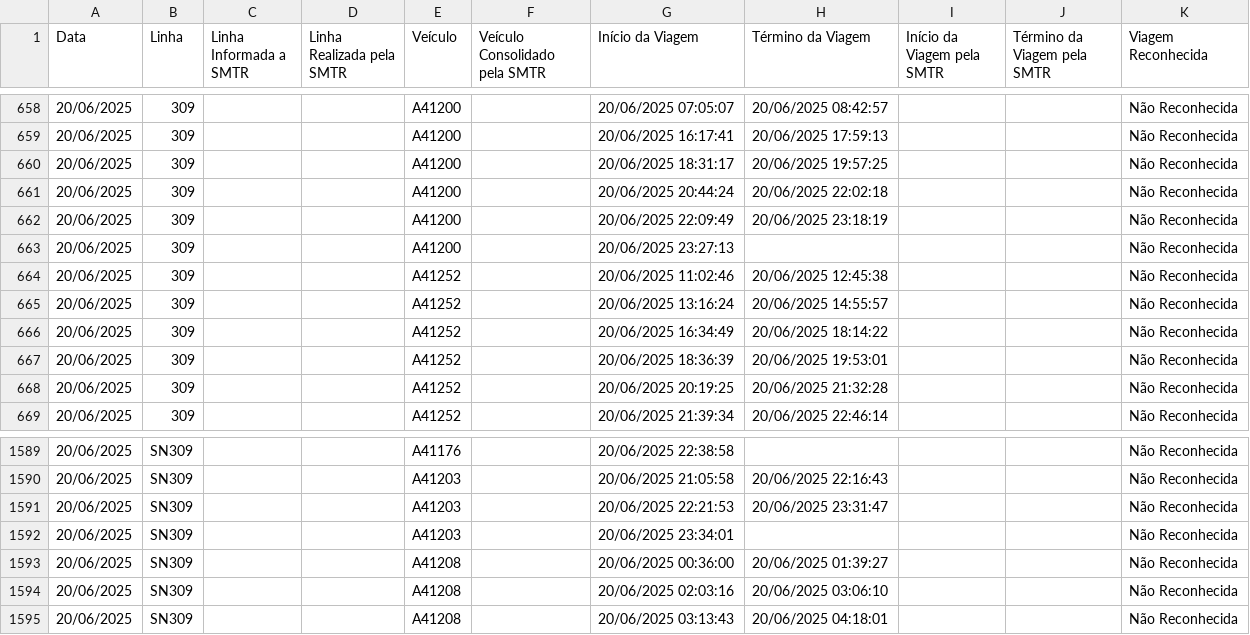
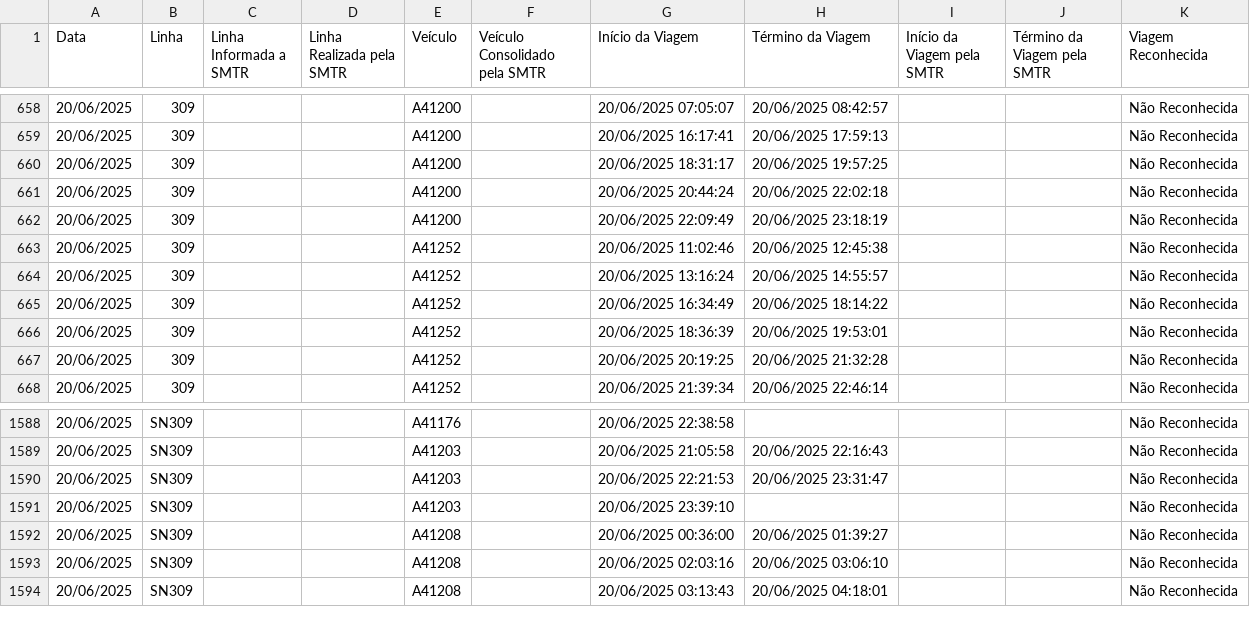
Before and after one commit to schuabi/painel_gps, a CSV file: dados/dados_gps.csv, drawn as a sheet; only a part is shown, gaps mark what is left out.

Commit message:
atualiza├º├úo dados gps

```diff
--- a/dados/dados_gps.csv
+++ b/dados/dados_gps.csv
@@ -662,3 +662,2 @@
 20/06/2025;309;;;A41200;;20/06/2025 22:09:49;20/06/2025 23:18:19;;;Não Reconhecida
-20/06/2025;309;;;A41200;;20/06/2025 23:27:13;;;;Não Reconhecida
 20/06/2025;309;;;A41252;;20/06/2025 11:02:46;20/06/2025 12:45:38;;;Não Reconhecida
@@ -1591,3 +1590,3 @@
 20/06/2025;SN309;;;A41203;;20/06/2025 22:21:53;20/06/2025 23:31:47;;;Não Reconhecida
-20/06/2025;SN309;;;A41203;;20/06/2025 23:34:01;;;;Não Reconhecida
+20/06/2025;SN309;;;A41203;;20/06/2025 23:39:10;;;;Não Reconhecida
 20/06/2025;SN309;;;A41208;;20/06/2025 00:36:00;20/06/2025 01:39:27;;;Não Reconhecida
```
